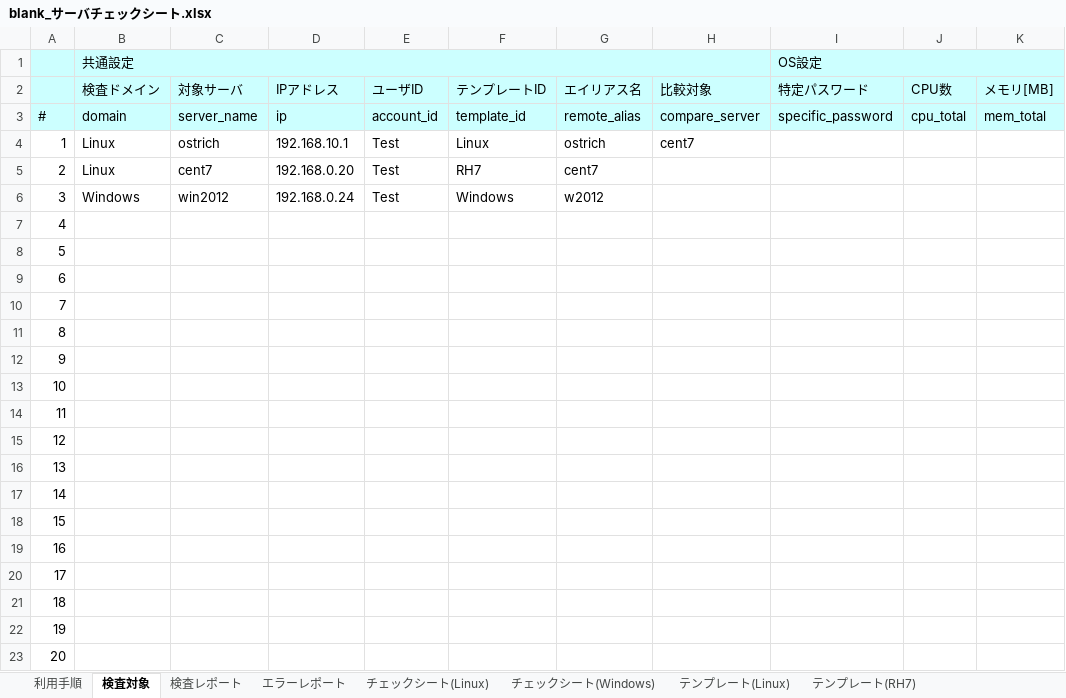
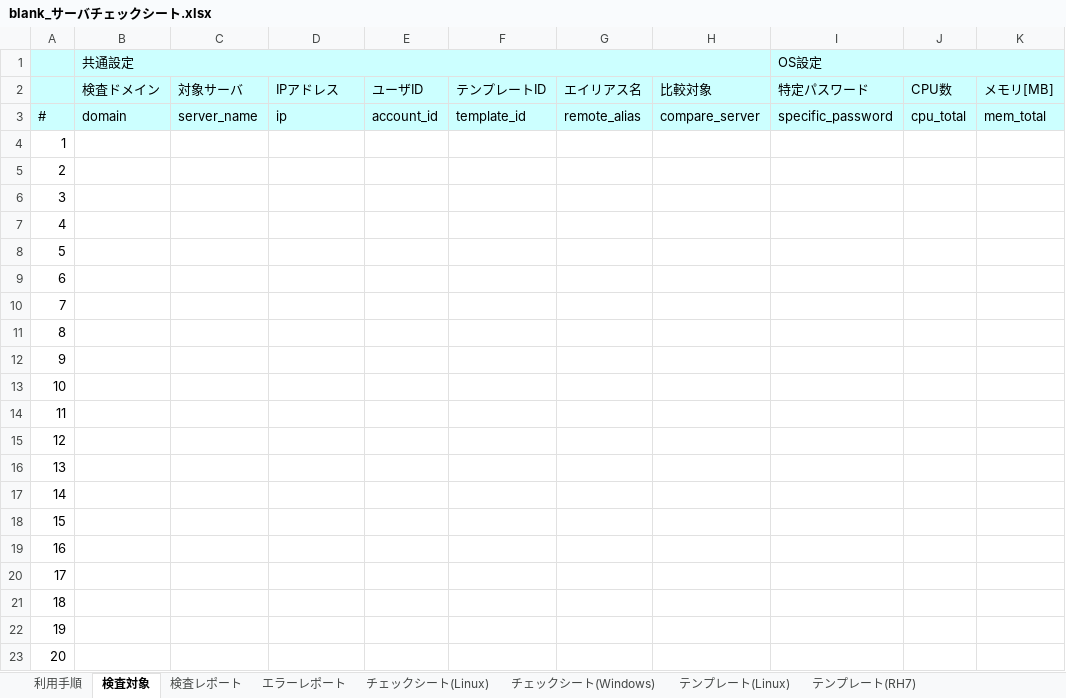
Before and after one commit to frsw3nr/gradle-server-acceptance, an Excel workbook: blank_サーバチェックシート.xlsx, sheet 検査対象, drawn as a sheet; only a part is shown; values as stored, in another font and other column widths than the file's, no borders; the diff names each change by its address in the sheet, - before the commit and + after, or states it on an @@ line.

```diff
--- a/blank_サーバチェックシート.xlsx (sheet 検査対象)
+++ b/blank_サーバチェックシート.xlsx (sheet 検査対象)
-B4:B5: Linux
+B4:B5: (empty)
-C4: ostrich
+C4: (empty)
-D4: 192.168.10.1
+D4: (empty)
-E4:E6: Test
+E4:E6: (empty)
-F4: Linux
+F4: (empty)
-G4: ostrich
+G4: (empty)
-H4: cent7
+H4: (empty)
-C5: cent7
+C5: (empty)
-D5: 192.168.0.20
+D5: (empty)
-F5: RH7
+F5: (empty)
-G5: cent7
+G5: (empty)
-B6: Windows
+B6: (empty)
-C6: win2012
+C6: (empty)
-D6: 192.168.0.24
+D6: (empty)
-F6: Windows
+F6: (empty)
-G6: w2012
+G6: (empty)
```
Also changed, not shown: src/main/resources/root/jp/blank_サーバチェックシート.xlsx, 2 other files.
